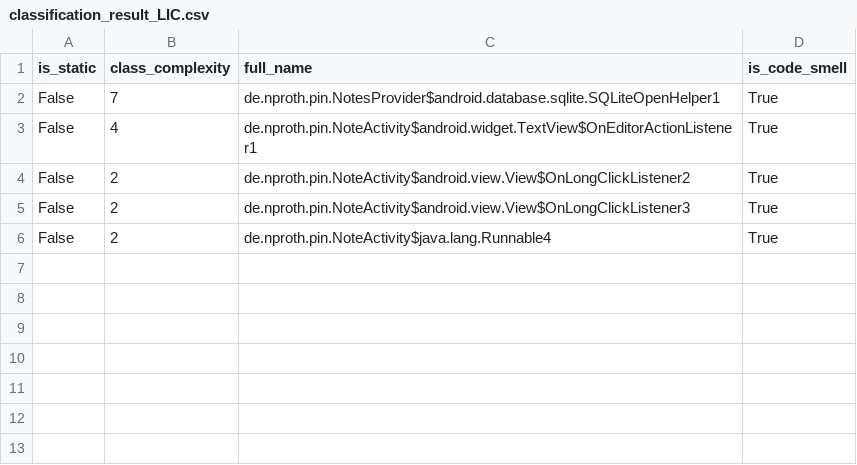
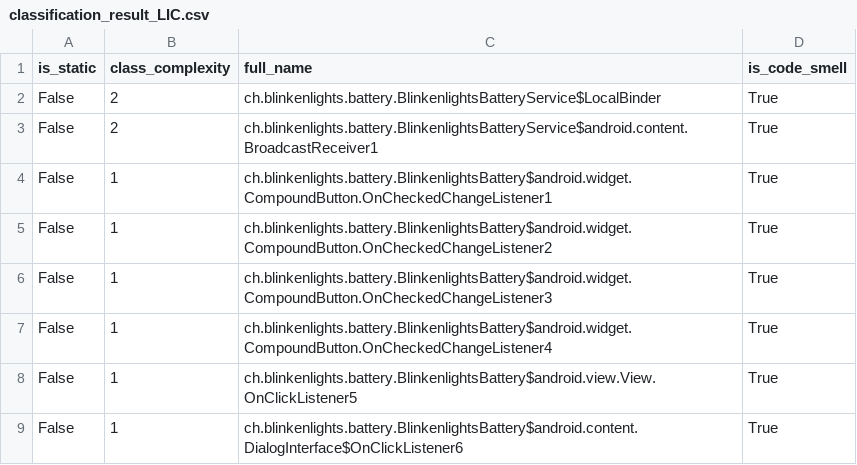
Before and after one commit to nanaker/Ginger, a CSV file: result/classification_result_LIC.csv, drawn as a sheet.

```diff
--- a/result/classification_result_LIC.csv
+++ b/result/classification_result_LIC.csv
@@ -1,6 +1,9 @@
 is_static,class_complexity,full_name,is_code_smell
-False,7,de.nproth.pin.NotesProvider$android.database.sqlite.SQLiteOpenHelper1,True
-False,4,de.nproth.pin.NoteActivity$android.widget.TextView$OnEditorActionListener1,True
-False,2,de.nproth.pin.NoteActivity$android.view.View$OnLongClickListener2,True
-False,2,de.nproth.pin.NoteActivity$android.view.View$OnLongClickListener3,True
-False,2,de.nproth.pin.NoteActivity$java.lang.Runnable4,True
+False,2,ch.blinkenlights.battery.BlinkenlightsBatteryService$LocalBinder,True
+False,2,ch.blinkenlights.battery.BlinkenlightsBatteryService$android.content.BroadcastReceiver1,True
+False,1,ch.blinkenlights.battery.BlinkenlightsBattery$android.widget.CompoundButton.OnCheckedChangeListener1,True
+False,1,ch.blinkenlights.battery.BlinkenlightsBattery$android.widget.CompoundButton.OnCheckedChangeListener2,True
+False,1,ch.blinkenlights.battery.BlinkenlightsBattery$android.widget.CompoundButton.OnCheckedChangeListener3,True
+False,1,ch.blinkenlights.battery.BlinkenlightsBattery$android.widget.CompoundButton.OnCheckedChangeListener4,True
+False,1,ch.blinkenlights.battery.BlinkenlightsBattery$android.view.View.OnClickListener5,True
+False,1,ch.blinkenlights.battery.BlinkenlightsBattery$android.content.DialogInterface$OnClickListener6,True
```
Also changed, not shown: result/classification_result_HBR.csv, 2 other files.
